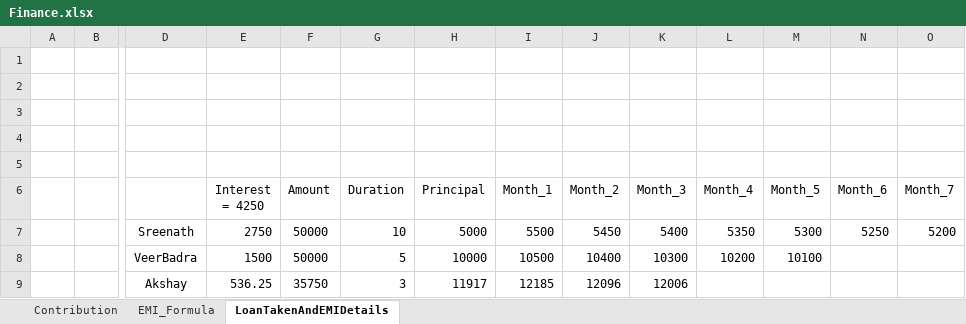
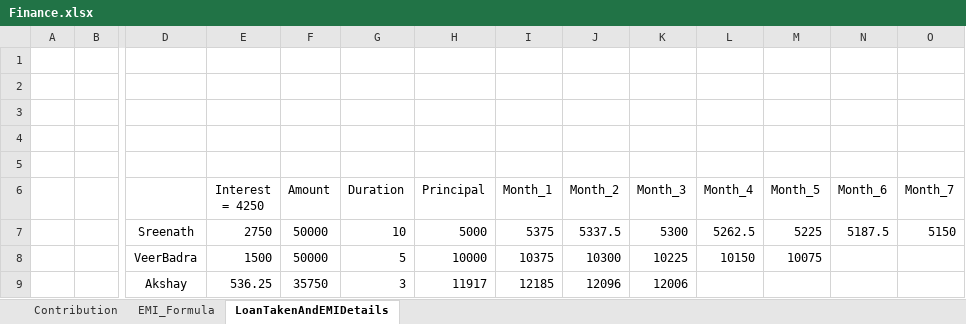
Before and after one commit to akspatilwork2204-blip/Finance, an Excel workbook: Finance.xlsx, sheet LoanTakenAndEMIDetails, drawn as a sheet; only a part is shown, gaps mark what is left out; values as stored, in another font and other column widths than the file's, no borders; removed rows and columns are numbered as before the commit, all else as after; rows hold the shown columns only; the diff names each change by its address in the sheet, - before the commit and + after, or states it on an @@ line.

Commit message:
Add files via upload

```diff
--- a/Finance.xlsx (sheet LoanTakenAndEMIDetails)
+++ b/Finance.xlsx (sheet LoanTakenAndEMIDetails)
-row 7:  |  | Sreenath | 2750 | 50000 | 10 | 5000 | 5500 | 5450 | 5400 | 5350 | 5300 | 5250 | 5200
-row 8:  |  | VeerBadra | 1500 | 50000 | 5 | 10000 | 10500 | 10400 | 10300 | 10200 | 10100
+row 7:  |  | Sreenath | 2750 | 50000 | 10 | 5000 | 5375 | 5337.5 | 5300 | 5262.5 | 5225 | 5187.5 | 5150
+row 8:  |  | VeerBadra | 1500 | 50000 | 5 | 10000 | 10375 | 10300 | 10225 | 10150 | 10075
```
